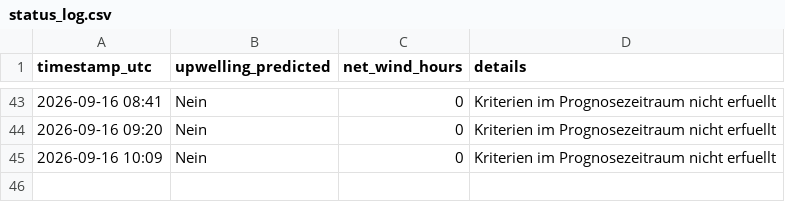
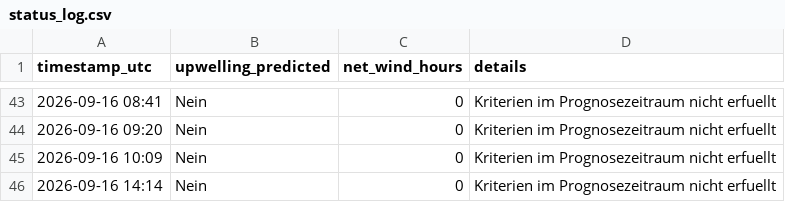
Before and after one commit to sw-of/detectUpwellingBaltic, a CSV file: archive/eckernfoerde/status_log.csv, drawn as a sheet; only a part is shown, gaps mark what is left out.

```diff
--- a/archive/eckernfoerde/status_log.csv
+++ b/archive/eckernfoerde/status_log.csv
@@ -45 +45,2 @@ timestamp_utc,upwelling_predicted,net_wind_hours,details
 2026-09-16 10:09,Nein,0,"Kriterien im Prognosezeitraum nicht erfuellt"
+2026-09-16 14:14,Nein,0,"Kriterien im Prognosezeitraum nicht erfuellt"
```
Also changed, not shown: archive/dranske/status_log.csv, archive/flensburg/status_log.csv, 28 other files.
